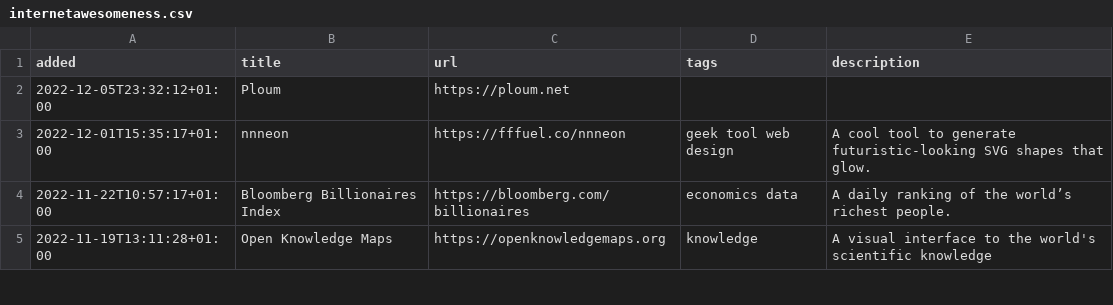
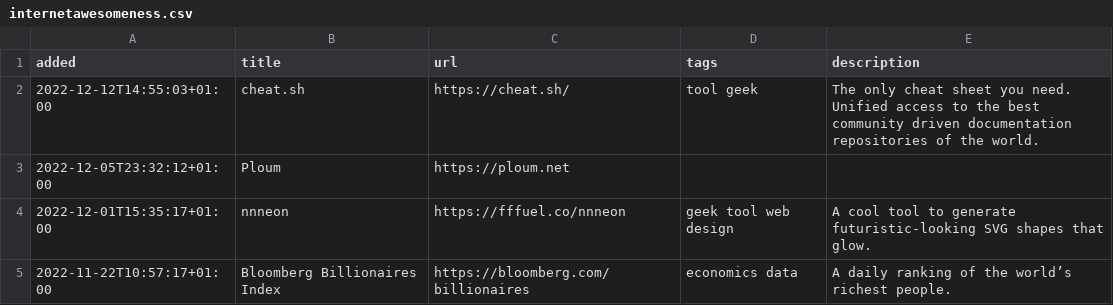
Before and after one commit to xplosionmind/tommi.space, a CSV file: data/internetawesomeness.csv, drawn as a sheet; only a part is shown; the shorter side is filled out with more unchanged rows; the diff names each change by its address in the sheet, - before the commit and + after, or states it on an @@ line.

```diff
--- a/data/internetawesomeness.csv
+++ b/data/internetawesomeness.csv
+row 2: 2022-12-12T14:55:03+01:00 | cheat.sh | https://cheat.sh/ | tool geek | The only cheat sheet you need. Unified access to the best community driven documentation repositories of the world.
```
Also changed, not shown: data/watchlist.csv, 1 other file.
